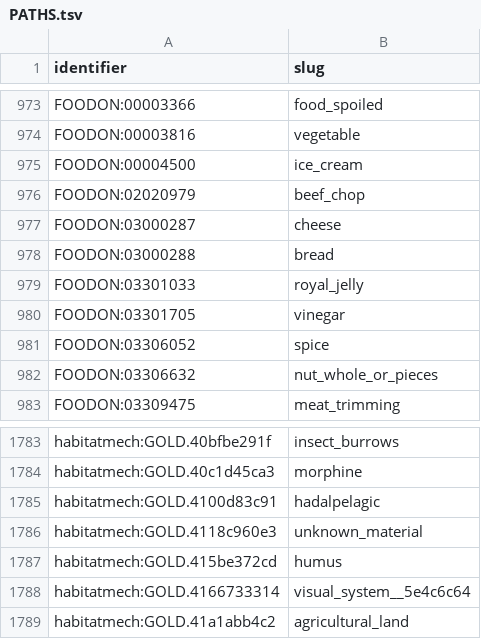
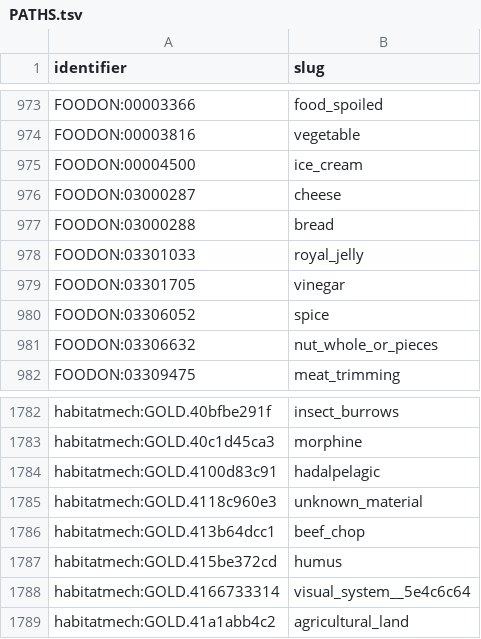
Before and after one commit to CultureBotAI/HabitatMech, a TSV file: data/habitats/PATHS.tsv, drawn as a sheet; only a part is shown, gaps mark what is left out.

```diff
--- a/data/habitats/PATHS.tsv
+++ b/data/habitats/PATHS.tsv
@@ -975,3 +975,2 @@ FOODON:00003816	vegetable
 FOODON:00004500	ice_cream
-FOODON:02020979	beef_chop
 FOODON:03000287	cheese
@@ -1786,2 +1785,3 @@ habitatmech:GOLD.4100d83c91	hadalpelagic
 habitatmech:GOLD.4118c960e3	unknown_material
+habitatmech:GOLD.413b64dcc1	beef_chop
 habitatmech:GOLD.415be372cd	humus
```
Also changed, not shown: curation/decisions.tsv, curation/gold_parent_exclusions.tsv, 15 other files.
